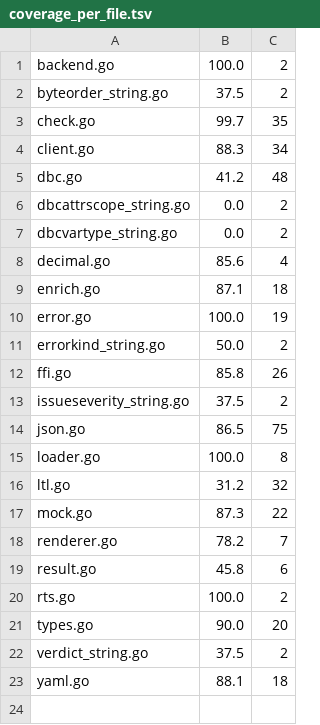
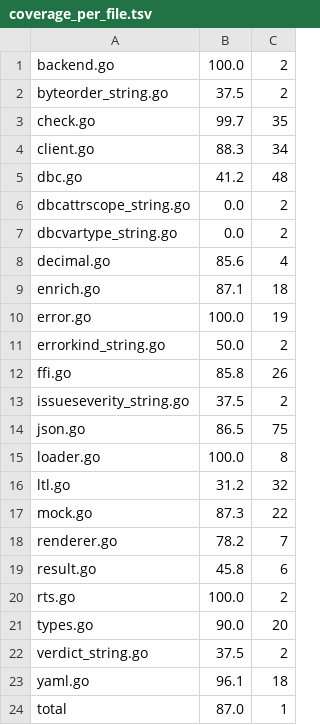
Before and after one commit to Jaetan/aletheia, a TSV file: .archive/reviews/frev-go-2026-09-16/end/coverage_per_file.tsv, drawn as a sheet.

```diff
--- a/.archive/reviews/frev-go-2026-09-16/end/coverage_per_file.tsv
+++ b/.archive/reviews/frev-go-2026-09-16/end/coverage_per_file.tsv
@@ -22,2 +22,3 @@ types.go	90.0	20
 verdict_string.go	37.5	2
-yaml.go	88.1	18
+yaml.go	96.1	18
+total	87.0	1
```
Also changed, not shown: .archive/reviews/frev-go-2026-09-16/end/file_probe_map.tsv, .archive/reviews/frev-go-2026-09-16/end/linecount.tsv, 4 other files.
